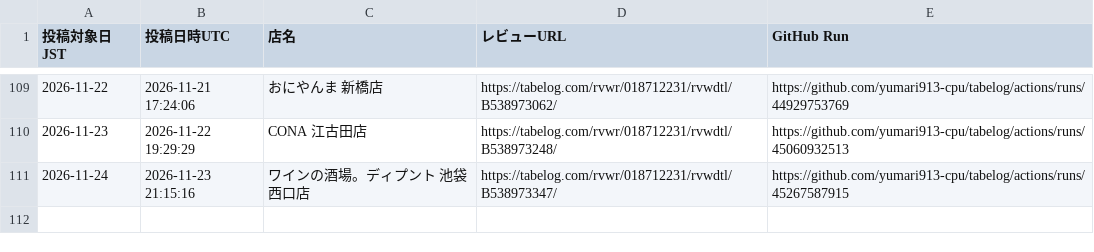
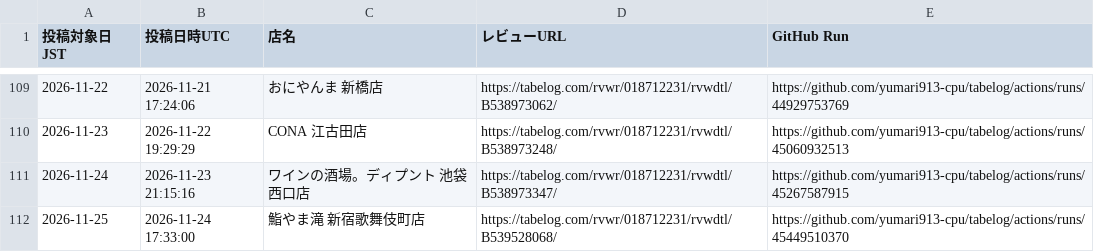
Before and after one commit to yumari913-cpu/tabelog, a CSV file: posted_review_urls.csv, drawn as a sheet; only a part is shown, gaps mark what is left out.

```diff
--- a/posted_review_urls.csv
+++ b/posted_review_urls.csv
@@ -111 +111,2 @@
 "2026-11-24","2026-11-23 21:15:16","ワインの酒場。ディプント 池袋西口店","https://tabelog.com/rvwr/018712231/rvwdtl/B538973347/","https://github.com/yumari913-cpu/tabelog/actions/runs/45267587915"
+"2026-11-25","2026-11-24 17:33:00","鮨やま滝 新宿歌舞伎町店","https://tabelog.com/rvwr/018712231/rvwdtl/B539528068/","https://github.com/yumari913-cpu/tabelog/actions/runs/45449510370"
```
